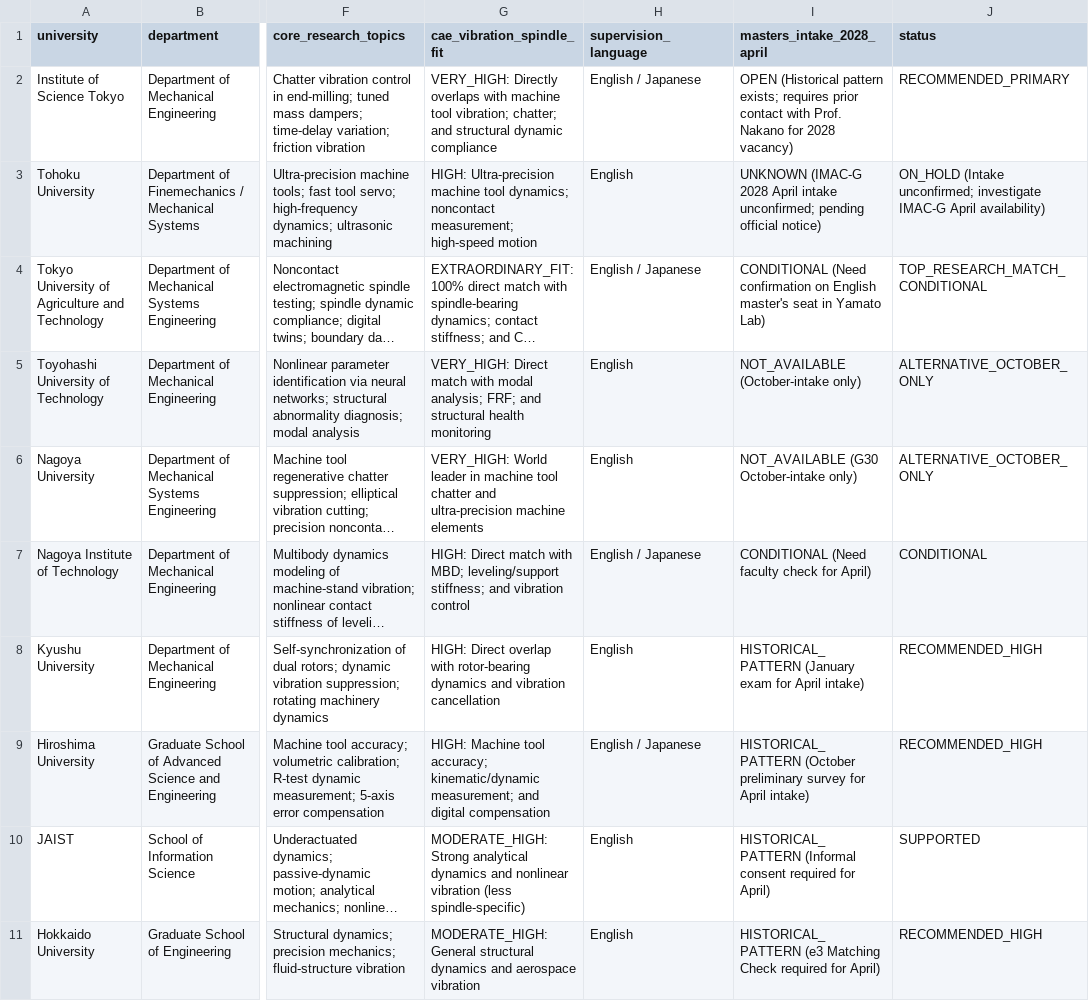
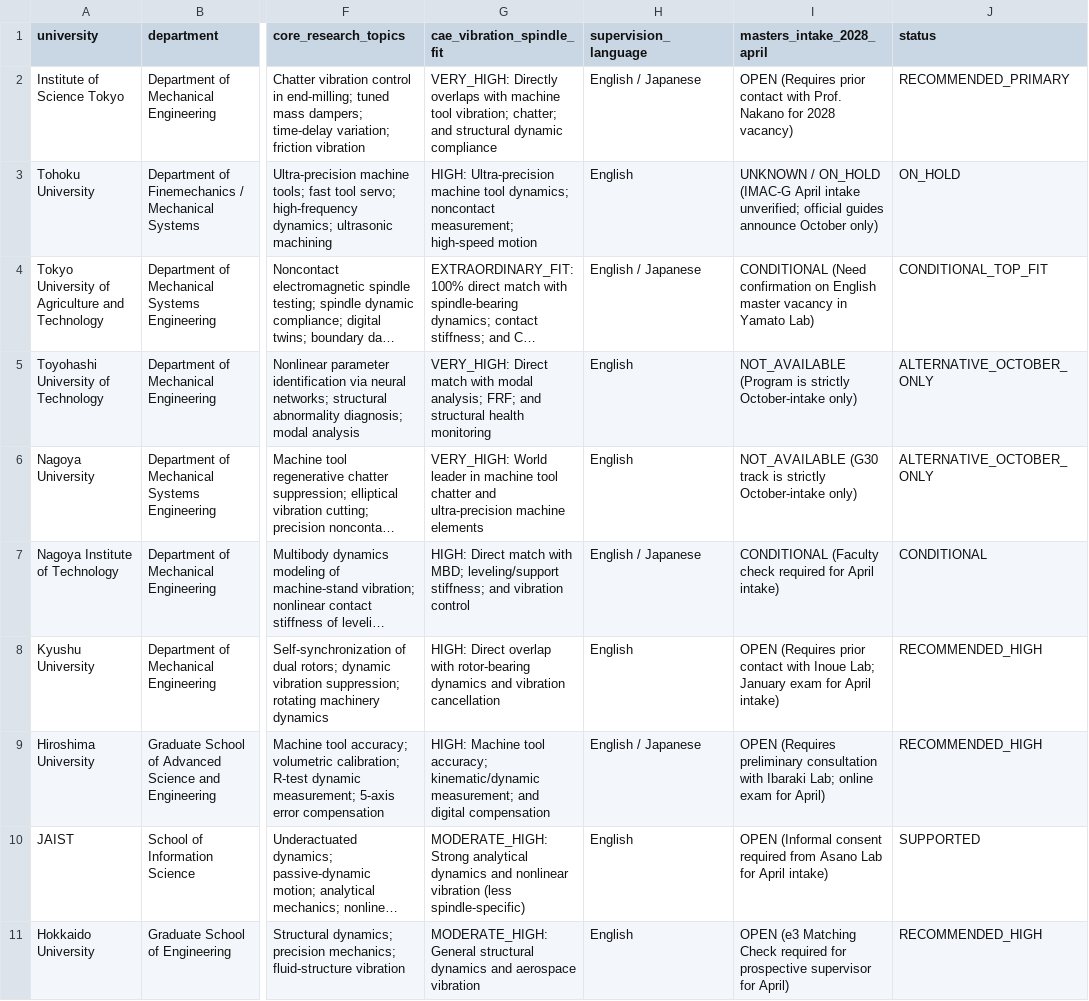
Before and after one commit to youngseokchomajn-web/Jp_study, a CSV file: 02_Gemini_원본/2026-11-01/matrix_labs.csv, drawn as a sheet; only a part is shown, gaps mark what is left out; long unchanged cells end in …; the diff covers the shown part only; the diff names each change by its address in the sheet, - before the commit and + after, or states it on an @@ line.

Commit message:
fix: 정합성 재감사 기반 5대 핵심 결함 완벽 교정
- matrix_admissions.csv: TUAT T-cens 도쿄대 환각 표기 제거 및 공식 원서 접수로 정정
- matrix_labs.csv: masters_intake_2028_april 내 입시 분류 범주 오염 제거(OPEN/CONDITIONAL 정상화) 및 status 토큰 통일
- 03_후보군 매트릭스 CSV: 8개 대학 supervisor_acceptance_status를 CONDITIONAL로 갱신하여 Executive Summary와 1:1 일치화
- open_questions.csv: 도호쿠대 IMAC-G 전용 창구(imac-g@mech.tohoku.ac.jp) 반영 및 TUAT 질의 명칭 정정
- 00_Executive_Summary.md: 타임라인 및 콜드메일 초안 내 TUAT 명칭 정정

```diff
--- a/02_Gemini_원본/2026-11-01/matrix_labs.csv
+++ b/02_Gemini_원본/2026-11-01/matrix_labs.csv
-I2 (masters_intake_2028_april): OPEN (Historical pattern exists; requires prior contact…
+I2 (masters_intake_2028_april): OPEN (Requires prior contact…
-I3 (masters_intake_2028_april): UNKNOWN (IMAC-G 2028 April intake unconfirmed; pending official notice)
+I3 (masters_intake_2028_april): UNKNOWN / ON_HOLD (IMAC-G April intake unverified; official guides announce October only)
-J3 (status): ON_HOLD (Intake unconfirmed; investigate IMAC-G April availability)
+J3 (status): ON_HOLD
-I4 (masters_intake_2028_april): …on English master's seat in Yamato…
+I4 (masters_intake_2028_april): …on English master vacancy in Yamato…
-J4 (status): TOP_RESEARCH_MATCH_CONDITIONAL
+J4 (status): CONDITIONAL_TOP_FIT
-I5 (masters_intake_2028_april): NOT_AVAILABLE (October-intake only)
+I5 (masters_intake_2028_april): NOT_AVAILABLE (Program is strictly October-intake only)
-I6 (masters_intake_2028_april): NOT_AVAILABLE (G30 October-intake only)
+I6 (masters_intake_2028_april): NOT_AVAILABLE (G30 track is strictly October-intake only)
-I7 (masters_intake_2028_april): CONDITIONAL (Need faculty check for April)
+I7 (masters_intake_2028_april): CONDITIONAL (Faculty check required for April intake)
-I8 (masters_intake_2028_april): HISTORICAL_PATTERN (January exam for…
+I8 (masters_intake_2028_april): OPEN (Requires prior contact with Inoue Lab; January exam for…
-I9 (masters_intake_2028_april): HISTORICAL_PATTERN (October preliminary survey for April intake)
+I9 (masters_intake_2028_april): OPEN (Requires preliminary consultation with Ibaraki Lab; online exam for April)
-I10 (masters_intake_2028_april): HISTORICAL_PATTERN (Informal consent required for April)
+I10 (masters_intake_2028_april): OPEN (Informal consent required from Asano Lab for April intake)
-I11 (masters_intake_2028_april): HISTORICAL_PATTERN (e3 Matching Check required for April)
+I11 (masters_intake_2028_april): OPEN (e3 Matching Check required for prospective supervisor for April)
```
Also changed, not shown: 9 edited cells elsewhere in this file, 02_Gemini_원본/2026-11-01/matrix_admissions.csv, 02_Gemini_원본/2026-11-01/open_questions.csv, 2 other files.
